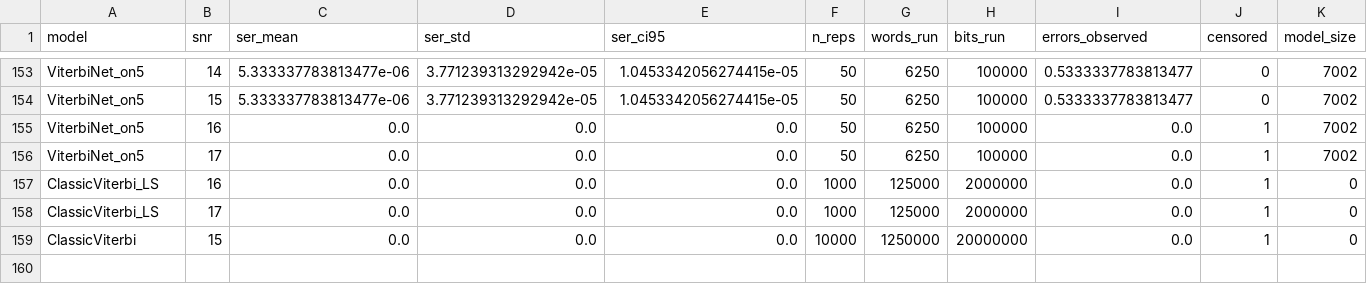
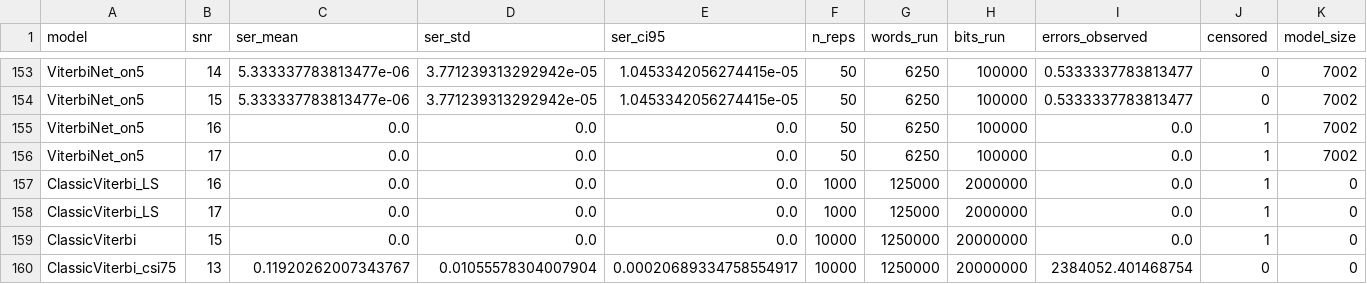
Before and after one commit to Gilzuk/viterbitransformed, a CSV file: Results/metrics/mc_sweep_validation.csv, drawn as a sheet; only a part is shown, gaps mark what is left out; rows hold the shown columns only; the diff names each change by its address in the sheet, - before the commit and + after, or states it on an @@ line.

```diff
--- a/Results/metrics/mc_sweep_validation.csv
+++ b/Results/metrics/mc_sweep_validation.csv
+row 160: ClassicViterbi_csi75 | 13 | 0.11920262007343767 | 0.01055578304007904 | 0.00020689334758554917 | 10000 | 1250000 | 20000000 | 2384052.401468754 | 0 | 0
```
Also changed, not shown: 1 other file.
